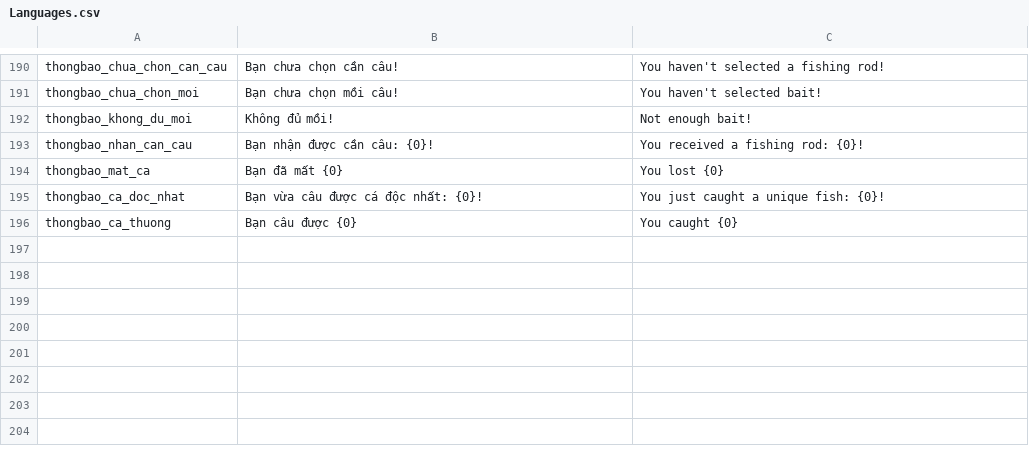
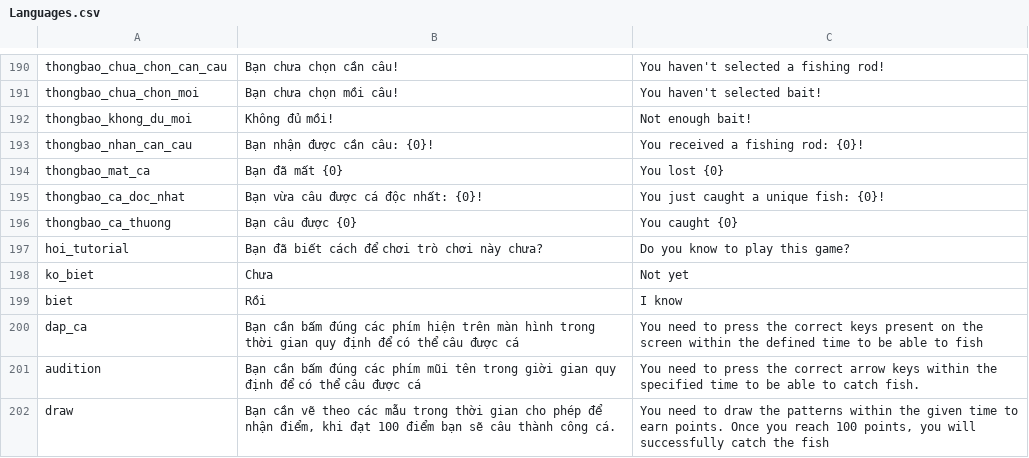
Before and after one commit to Fjnnn2907/TauCaNuoiNha, a CSV file: Assets/_Scripts/Language/Languages.csv, drawn as a sheet; only a part is shown, gaps mark what is left out.

```diff
--- a/Assets/_Scripts/Language/Languages.csv
+++ b/Assets/_Scripts/Language/Languages.csv
@@ -200 +200,7 @@ thongbao_ca_doc_nhat,"Bạn vừa câu được cá độc nhất: {0}!","You ju
 thongbao_ca_thuong,"Bạn câu được {0}","You caught {0}"
+hoi_tutorial,"Bạn đã biết cách để chơi trò chơi này chưa?","Do you know to play this game?"
+ko_biet,"Chưa","Not yet"
+biet,"Rồi","I know"
+dap_ca,"Bạn cần bấm đúng các phím hiện trên màn hình trong thời gian quy định để có thể câu được cá","You need to press the correct keys present on the screen within the defined time to be able to fish"
+audition,"Bạn cần bấm đúng các phím mũi tên trong giời gian quy định để có thể câu được cá","You need to press the correct arrow keys within the specified time to be able to catch fish."
+draw,"Bạn cần vẽ theo các mẫu trong thời gian cho phép để nhận điểm, khi đạt 100 điểm bạn sẽ câu thành công cá.","You need to draw the patterns within the given time to earn points. Once you reach 100 points, you will successfully catch the fish"
```
Also changed, not shown: 7 other files.
